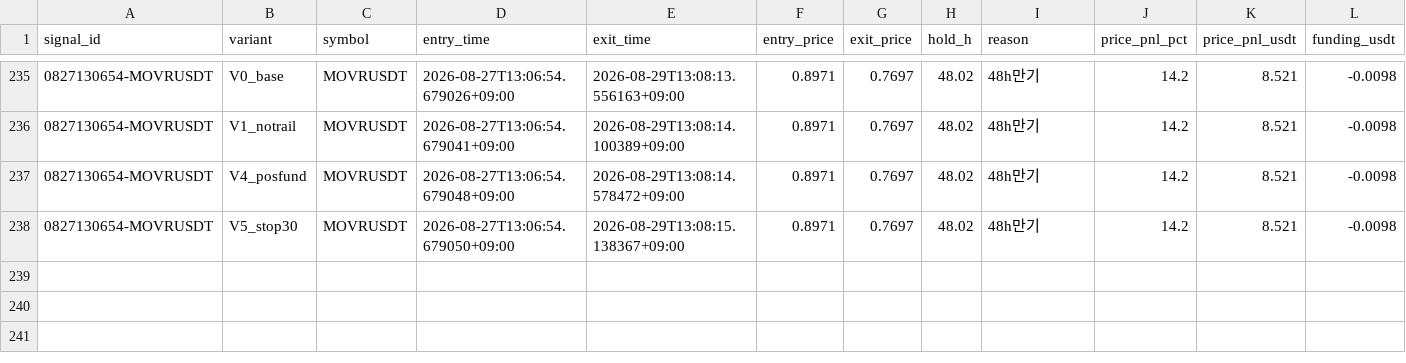
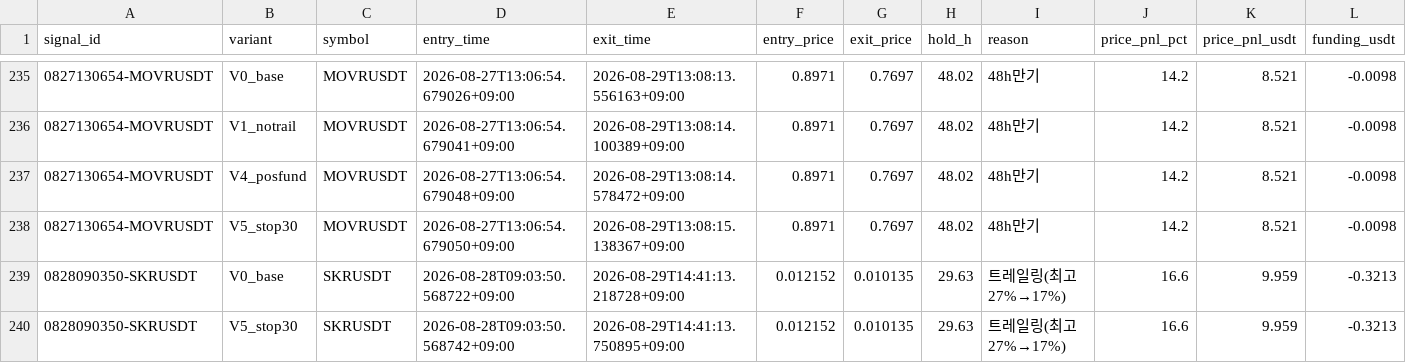
Before and after one commit to heobum0928-art/stock, a CSV file: data/shadow_trades.csv, drawn as a sheet; only a part is shown, gaps mark what is left out; rows hold the shown columns only; the diff names each change by its address in the sheet, - before the commit and + after, or states it on an @@ line.

```diff
--- a/data/shadow_trades.csv
+++ b/data/shadow_trades.csv
+row 239: 0828090350-SKRUSDT | V0_base | SKRUSDT | 2026-08-28T09:03:50.568722+09:00 | 2026-08-29T14:41:13.218728+09:00 | 0.012152 | 0.010135 | 29.63 | 트레일링(최고27%→17%) | 16.6 | 9.959 | -0.3213
+row 240: 0828090350-SKRUSDT | V5_stop30 | SKRUSDT | 2026-08-28T09:03:50.568742+09:00 | 2026-08-29T14:41:13.750895+09:00 | 0.012152 | 0.010135 | 29.63 | 트레일링(최고27%→17%) | 16.6 | 9.959 | -0.3213
```
Also changed, not shown: data/breadth_events.csv, 3 other files.
